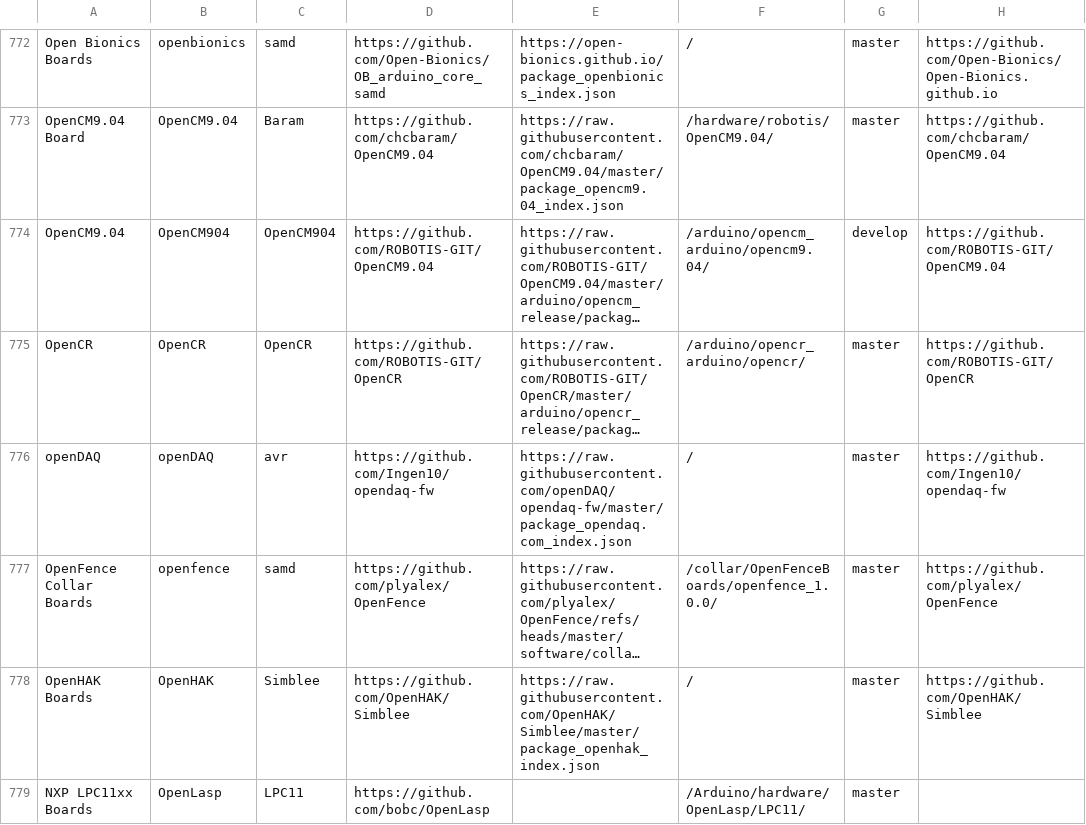
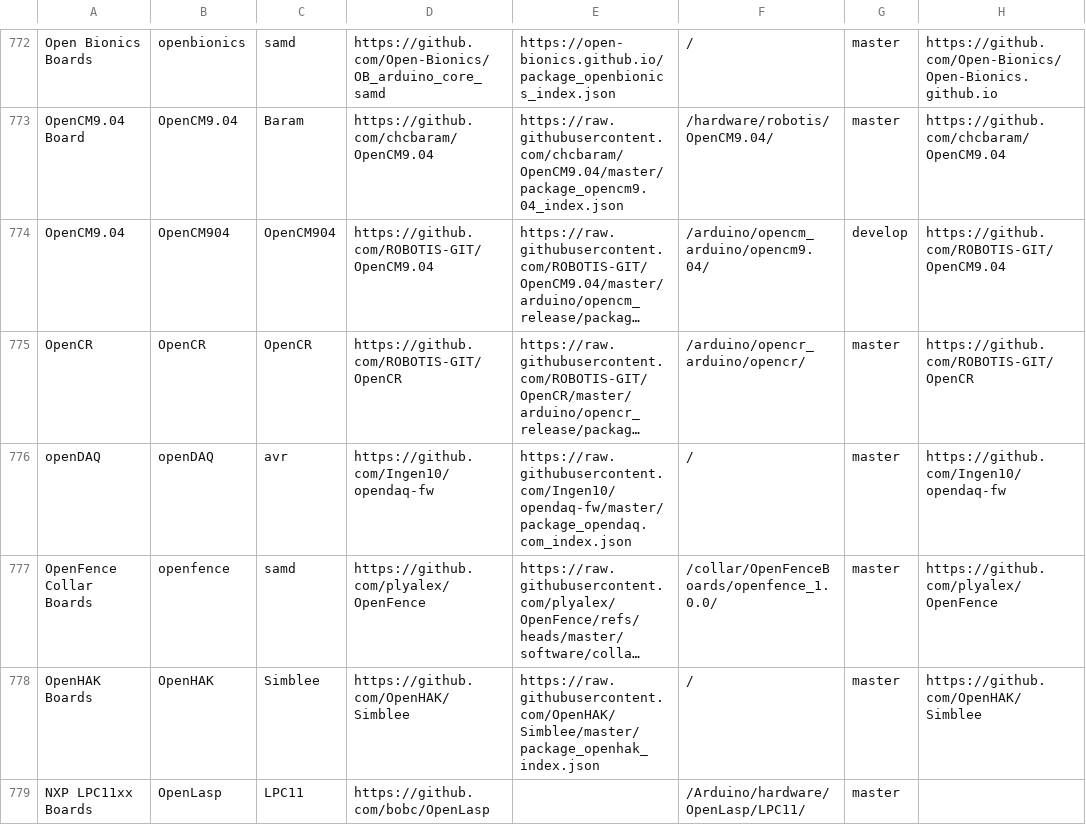
Before and after one commit to per1234/inoplatforms, a TSV file: ino-hardware-package-list.tsv, drawn as a sheet; only a part is shown, gaps mark what is left out; long unchanged cells end in …; the diff names each change by its address in the sheet, - before the commit and + after, or states it on an @@ line.

Commit message:
Correct index URL for `openDAQ:avr`
The repository was transferred to a new owner. The previous URL was still using the previous owner name. Although the
URL still worked thanks to GitHub providing a redirect, it is best to avoid relying on this.

```diff
--- a/ino-hardware-package-list.tsv
+++ b/ino-hardware-package-list.tsv
-E776: https://raw.githubusercontent.com/openDAQ/opendaq-fw/master/package_opendaq.com_index.json
+E776: https://raw.githubusercontent.com/Ingen10/opendaq-fw/master/package_opendaq.com_index.json
```
